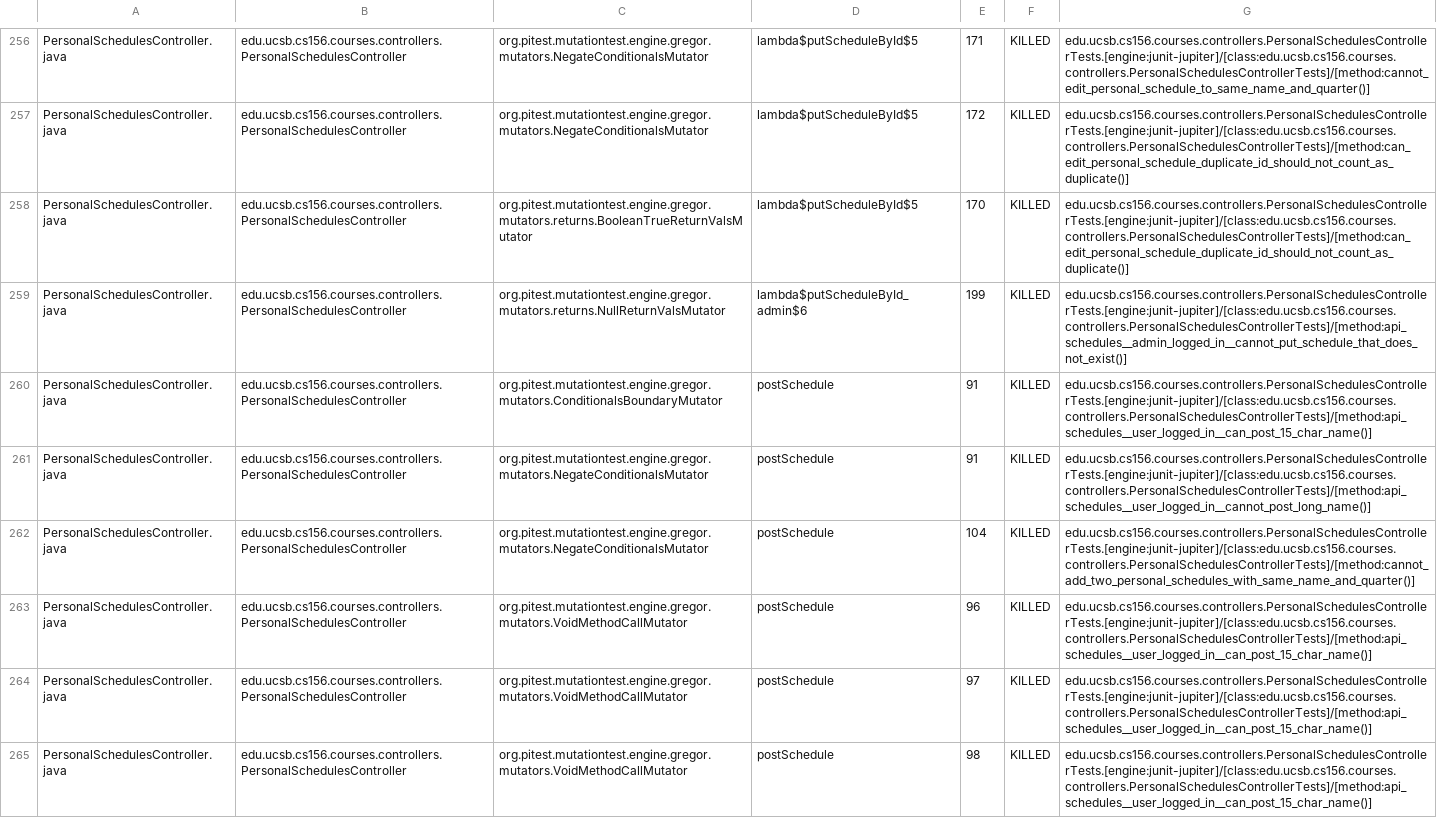
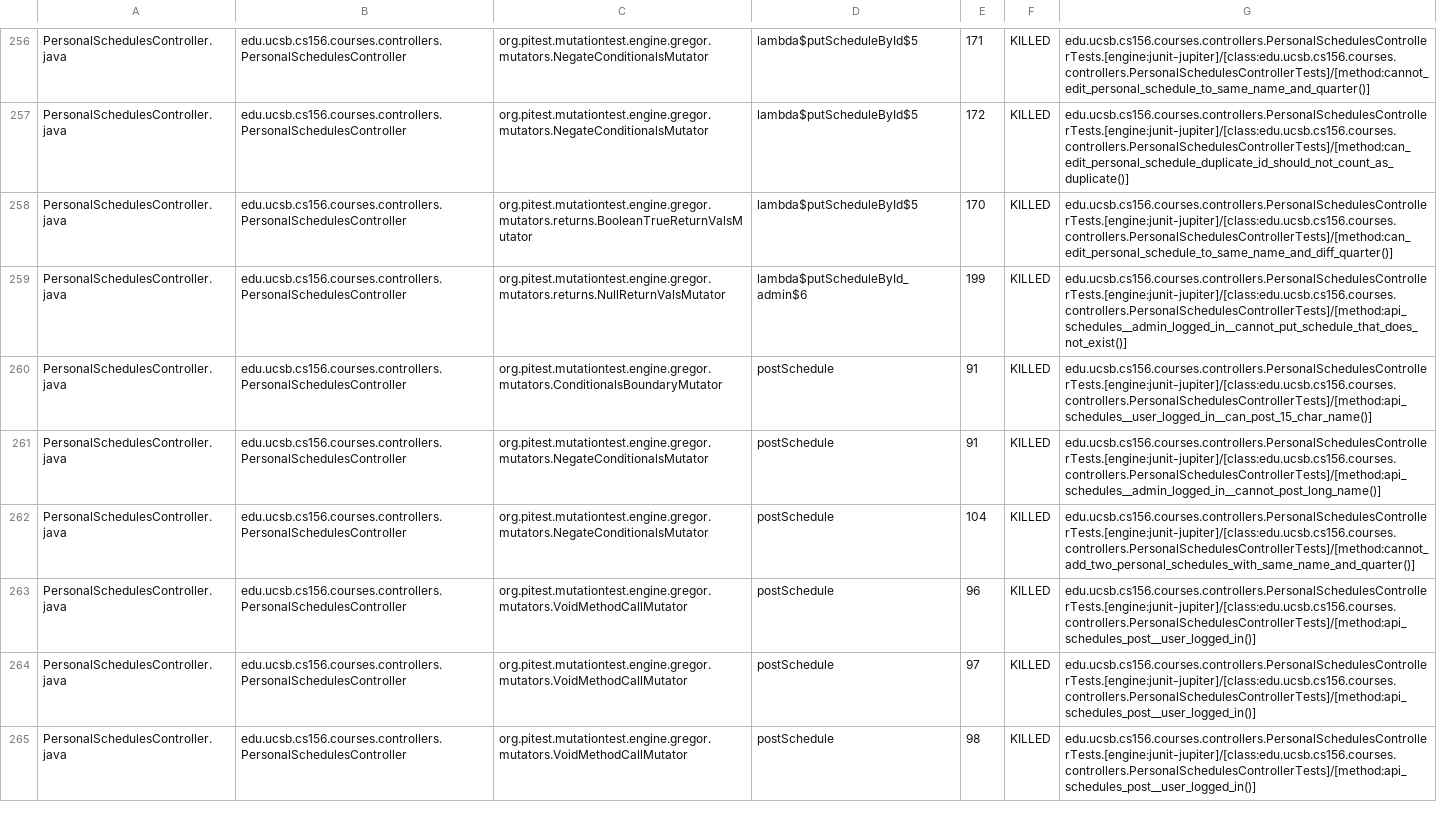
Before and after one commit to ucsb-cs156-f25/proj-courses-f25-01, a CSV file: prs/27/pitest/mutations.csv, drawn as a sheet; only a part is shown, gaps mark what is left out; the diff covers the shown part only; the diff names each change by its address in the sheet, - before the commit and + after, or states it on an @@ line.

Commit message:
Deploying to gh-pages from @ ucsb-cs156-f25/proj-courses-f25-01@240301886beca5b6a59565d0763449ba1d998495 🚀

```diff
--- a/prs/27/pitest/mutations.csv
+++ b/prs/27/pitest/mutations.csv
-G258: edu.ucsb.cs156.courses.controllers.PersonalSchedulesControllerTests.[engine:junit-jupiter]/[class:edu.ucsb.cs156.courses.controllers.PersonalSchedulesControllerTests]/[method:can_edit_personal_schedule_duplicate_id_should_not_count_as_duplicate()]
+G258: edu.ucsb.cs156.courses.controllers.PersonalSchedulesControllerTests.[engine:junit-jupiter]/[class:edu.ucsb.cs156.courses.controllers.PersonalSchedulesControllerTests]/[method:can_edit_personal_schedule_to_same_name_and_diff_quarter()]
-G261: edu.ucsb.cs156.courses.controllers.PersonalSchedulesControllerTests.[engine:junit-jupiter]/[class:edu.ucsb.cs156.courses.controllers.PersonalSchedulesControllerTests]/[method:api_schedules__user_logged_in__cannot_post_long_name()]
+G261: edu.ucsb.cs156.courses.controllers.PersonalSchedulesControllerTests.[engine:junit-jupiter]/[class:edu.ucsb.cs156.courses.controllers.PersonalSchedulesControllerTests]/[method:api_schedules__admin_logged_in__cannot_post_long_name()]
-G263:G265: edu.ucsb.cs156.courses.controllers.PersonalSchedulesControllerTests.[engine:junit-jupiter]/[class:edu.ucsb.cs156.courses.controllers.PersonalSchedulesControllerTests]/[method:api_schedules__user_logged_in__can_post_15_char_name()]
+G263:G265: edu.ucsb.cs156.courses.controllers.PersonalSchedulesControllerTests.[engine:junit-jupiter]/[class:edu.ucsb.cs156.courses.controllers.PersonalSchedulesControllerTests]/[method:api_schedules_post__user_logged_in()]
```
Also changed, not shown: 1 added row, 1 removed row and 62 edited cells elsewhere in this file, 51 other files.
